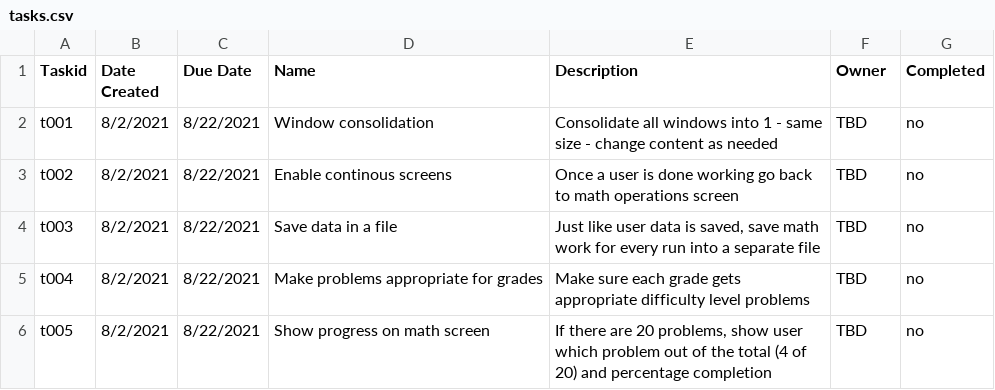
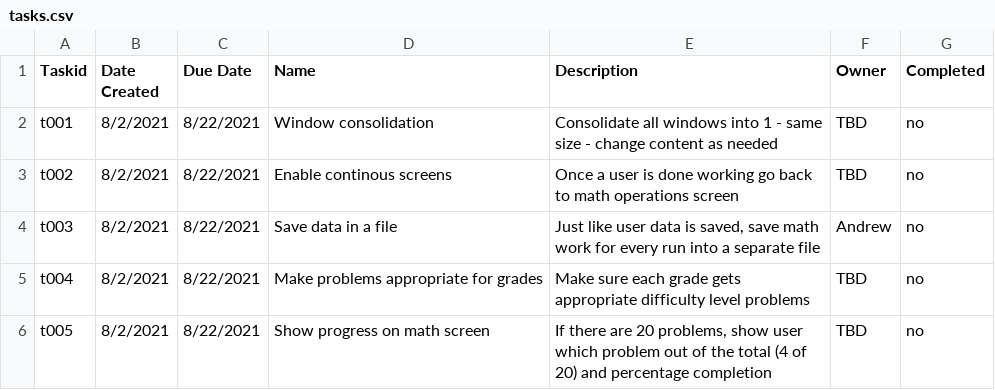
Before and after one commit to fedcalderon/MathFacts, a CSV file: src/application/tasks.csv, drawn as a sheet.

Commit message:
Fixed welcome.py to not clear student_data.json on every run Updated bugs and tasks list

```diff
--- a/src/application/tasks.csv
+++ b/src/application/tasks.csv
@@ -3,3 +3,3 @@ t001,8/2/2021,8/22/2021,"Window consolidation","Consolidate all windows into 1 -
 t002,8/2/2021,8/22/2021,"Enable continous screens","Once a user is done working go back to math operations screen",TBD,no
-t003,8/2/2021,8/22/2021,"Save data in a file","Just like user data is saved, save math work for every run into a separate file",TBD,no
+t003,8/2/2021,8/22/2021,"Save data in a file","Just like user data is saved, save math work for every run into a separate file",Andrew,no
 t004,8/2/2021,8/22/2021,"Make problems appropriate for grades","Make sure each grade gets appropriate difficulty level problems",TBD,no
```
Also changed, not shown: src/application/bugs.csv, 3 other files.
